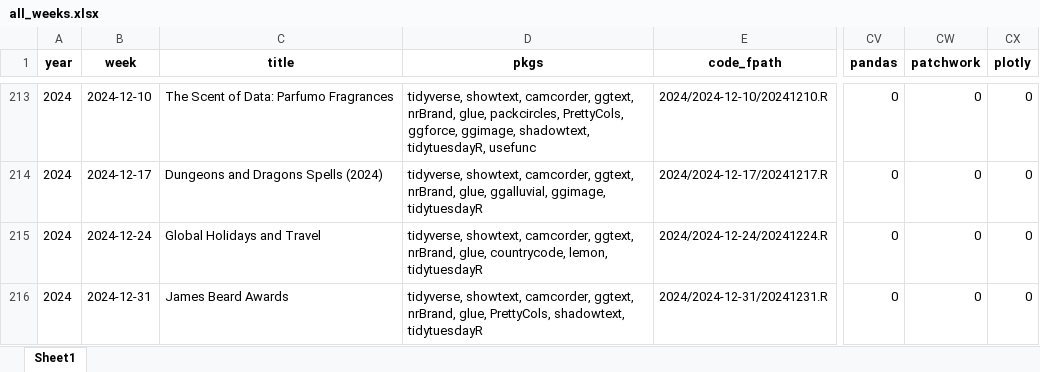
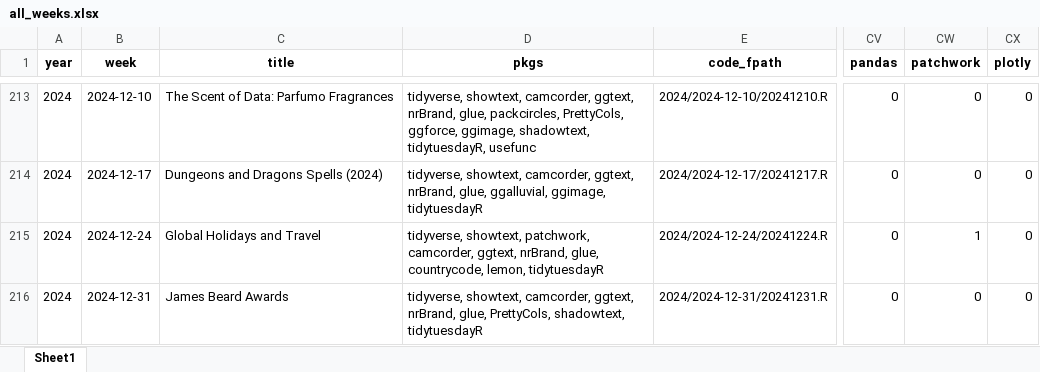
Before and after one commit to nrennie/tidytuesday, an Excel workbook: data/all_weeks.xlsx, sheet Sheet1, drawn as a sheet; only a part is shown, gaps mark what is left out; values as stored, in another font and other column widths than the file's, no borders; the diff names each change by its address in the sheet, - before the commit and + after, or states it on an @@ line.

```diff
--- a/data/all_weeks.xlsx (sheet Sheet1)
+++ b/data/all_weeks.xlsx (sheet Sheet1)
-D215 (pkgs): tidyverse, showtext, camcorder, ggtext,…
+D215 (pkgs): tidyverse, showtext, patchwork, camcorder, ggtext,…
-CW215 (patchwork): 0
+CW215 (patchwork): 1
```
Also changed, not shown: 1 other file.
